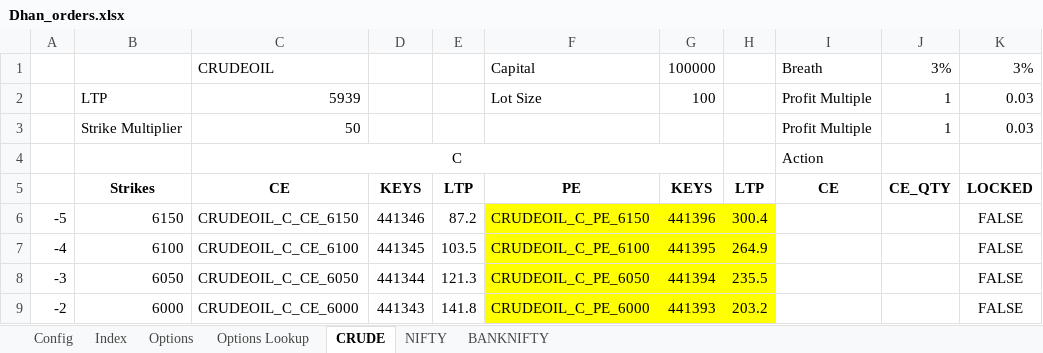
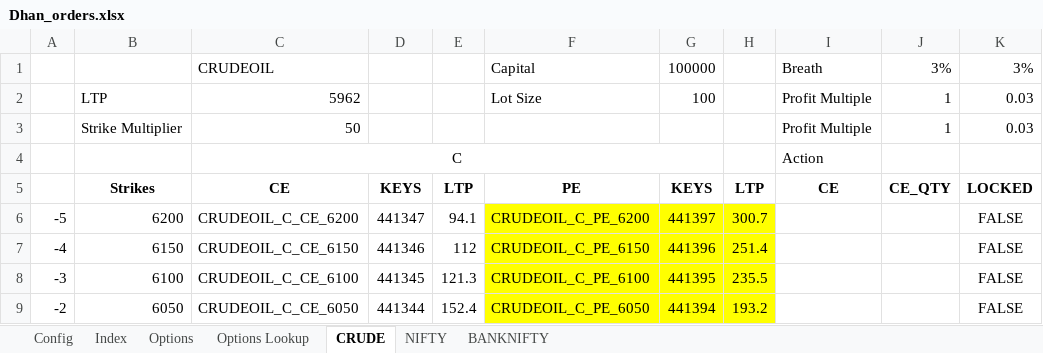
Before and after one commit to santhoshmurali/SucessfulAlgoTrading, an Excel workbook: dhan_excel/Dhan_orders.xlsx, sheet CRUDE, drawn as a sheet; only a part is shown; values as stored, in another font and other column widths than the file's, no borders; conditional formats not drawn; the diff covers the shown part only; the diff names each change by its address in the sheet, - before the commit and + after, or states it on an @@ line.

```diff
--- a/dhan_excel/Dhan_orders.xlsx (sheet CRUDE)
+++ b/dhan_excel/Dhan_orders.xlsx (sheet CRUDE)
-C2: 5939
+C2: 5962
-B6: 6150
+B6: 6200
-C6: CRUDEOIL_C_CE_6150
+C6: CRUDEOIL_C_CE_6200
-D6: 441346
+D6: 441347
-E6: 87.2
+E6: 94.1
-F6: CRUDEOIL_C_PE_6150
+F6: CRUDEOIL_C_PE_6200
-G6: 441396
+G6: 441397
-H6: 300.4
+H6: 300.7
-B7: 6100
+B7: 6150
-C7: CRUDEOIL_C_CE_6100
+C7: CRUDEOIL_C_CE_6150
-D7: 441345
+D7: 441346
-E7: 103.5
+E7: 112
-F7: CRUDEOIL_C_PE_6100
+F7: CRUDEOIL_C_PE_6150
-G7: 441395
+G7: 441396
-H7: 264.9
+H7: 251.4
-B8: 6050
+B8: 6100
-C8: CRUDEOIL_C_CE_6050
+C8: CRUDEOIL_C_CE_6100
-D8: 441344
+D8: 441345
-F8: CRUDEOIL_C_PE_6050
+F8: CRUDEOIL_C_PE_6100
-G8: 441394
+G8: 441395
-B9: 6000
+B9: 6050
-C9: CRUDEOIL_C_CE_6000
+C9: CRUDEOIL_C_CE_6050
-D9: 441343
+D9: 441344
-E9: 141.8
+E9: 152.4
-F9: CRUDEOIL_C_PE_6000
+F9: CRUDEOIL_C_PE_6050
-G9: 441393
+G9: 441394
-H9: 203.2
+H9: 193.2
```
Also changed, not shown: 1 added row, 1 removed row, 26 edited cells and cell formats elsewhere in this sheet, sheet Options Lookup, sheet NIFTY, sheet Config, formulas that keep their value, 13 other files.
